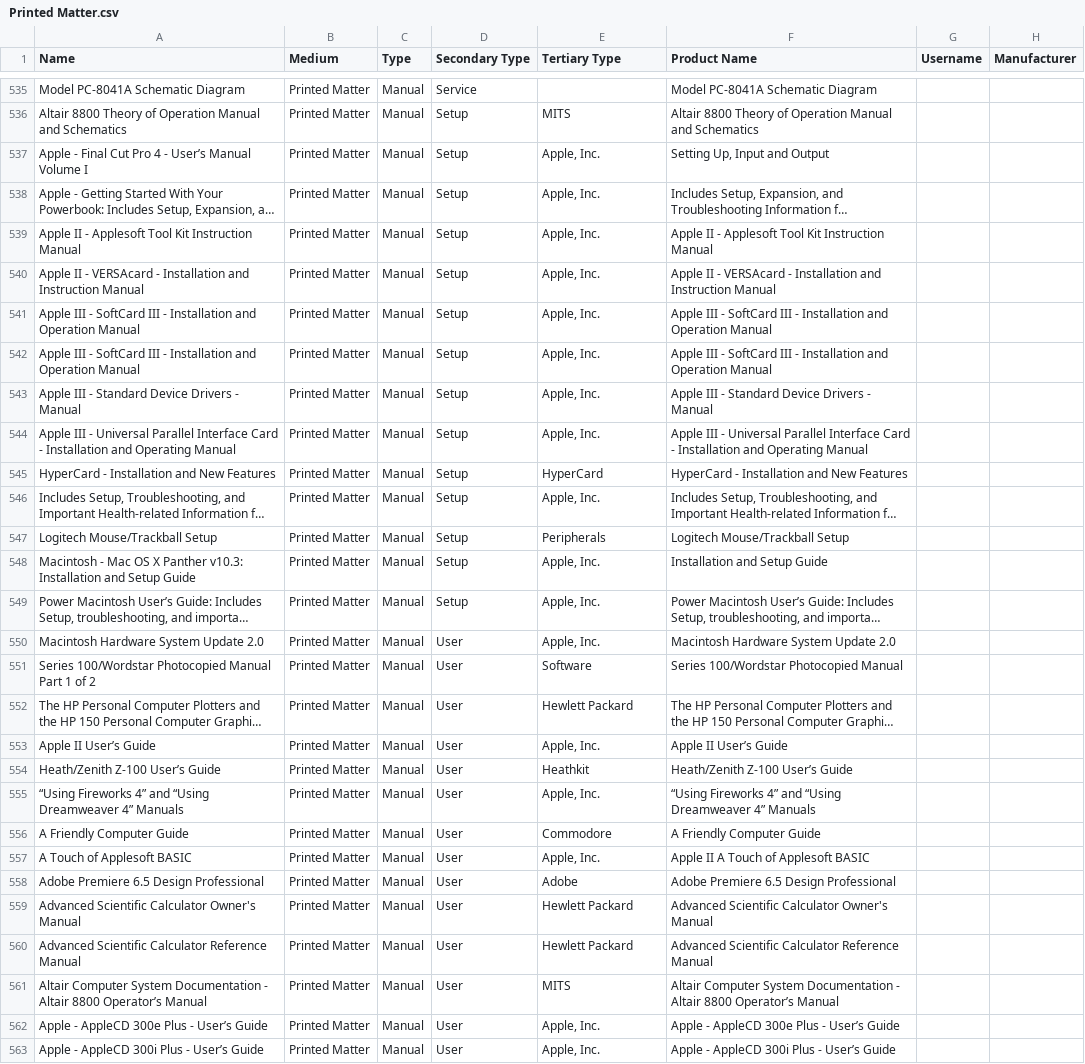
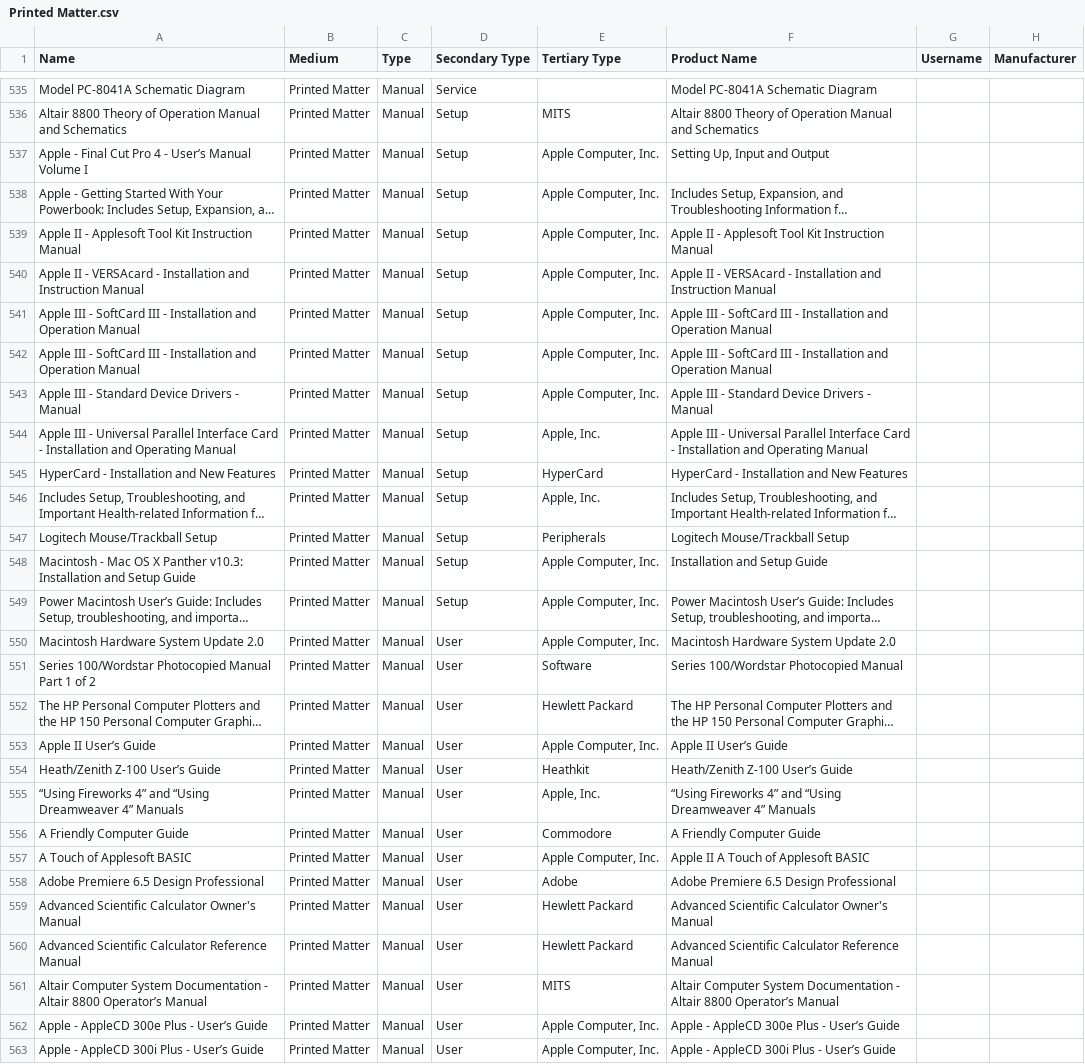
Before and after one commit to MediaArchaeologyLab/catalogue, a CSV file: Printed Matter.csv, drawn as a sheet; only a part is shown, gaps mark what is left out; long unchanged cells end in …; the diff covers the shown part only; the diff names each change by its address in the sheet, - before the commit and + after, or states it on an @@ line.

Commit message:
Update Printed Matter.csv

```diff
--- a/Printed Matter.csv
+++ b/Printed Matter.csv
-E537:E543 (Tertiary Type): Apple, Inc.
+E537:E543 (Tertiary Type): Apple Computer, Inc.
-E548:E550 (Tertiary Type): Apple, Inc.
+E548:E550 (Tertiary Type): Apple Computer, Inc.
-E553 (Tertiary Type): Apple, Inc.
+E553 (Tertiary Type): Apple Computer, Inc.
-E557 (Tertiary Type): Apple, Inc.
+E557 (Tertiary Type): Apple Computer, Inc.
-E562:E563 (Tertiary Type): Apple, Inc.
+E562:E563 (Tertiary Type): Apple Computer, Inc.
```
Also changed, not shown: 97 edited cells elsewhere in this file.
